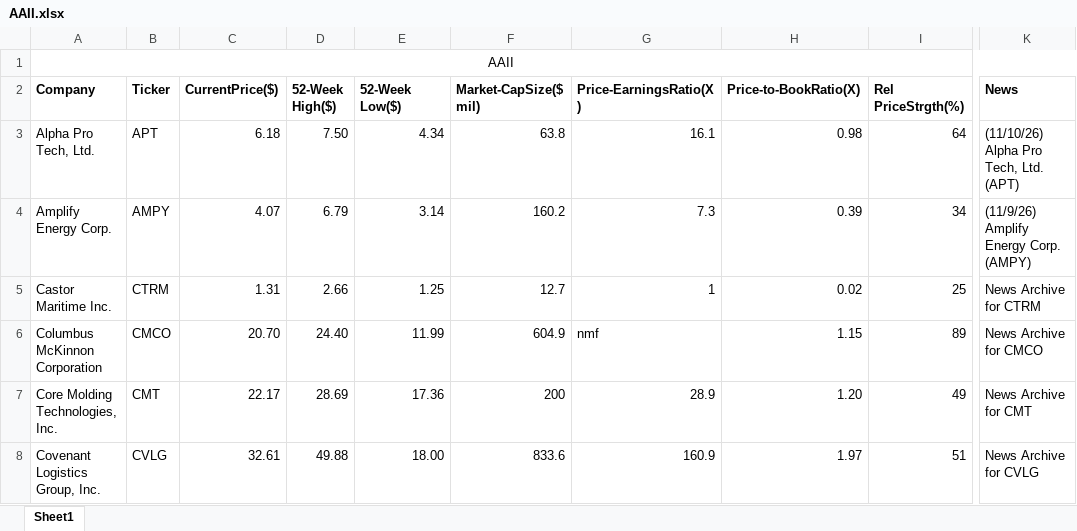
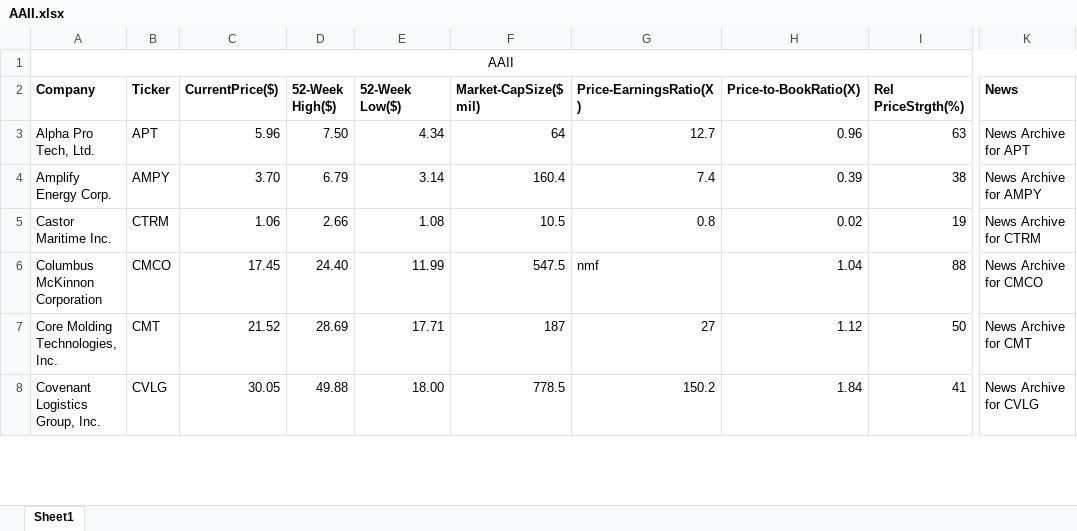
Before and after one commit to rickshilling/shadowPortfolio, an Excel workbook: AAII.xlsx, sheet Sheet1, drawn as a sheet; only a part is shown, gaps mark what is left out; values as stored, in another font and other column widths than the file's, no borders; the diff covers the shown part only; the diff names each change by its address in the sheet, - before the commit and + after, or states it on an @@ line.

```diff
--- a/AAII.xlsx (sheet Sheet1)
+++ b/AAII.xlsx (sheet Sheet1)
-C3 (CurrentPrice($)): 6.18
+C3 (CurrentPrice($)): 5.96
-F3 (Market-CapSize($ mil)): 63.8
+F3 (Market-CapSize($ mil)): 64
-G3 (Price-EarningsRatio(X)): 16.1
+G3 (Price-EarningsRatio(X)): 12.7
-H3 (Price-to-BookRatio(X)): 0.98
+H3 (Price-to-BookRatio(X)): 0.96
-I3 (Rel PriceStrgth(%)): 64
+I3 (Rel PriceStrgth(%)): 63
-K3 (News): (11/10/26) Alpha Pro Tech, Ltd. (APT)
+K3 (News): News Archive for APT
-C4 (CurrentPrice($)): 4.07
+C4 (CurrentPrice($)): 3.70
-F4 (Market-CapSize($ mil)): 160.2
+F4 (Market-CapSize($ mil)): 160.4
-G4 (Price-EarningsRatio(X)): 7.3
+G4 (Price-EarningsRatio(X)): 7.4
-I4 (Rel PriceStrgth(%)): 34
+I4 (Rel PriceStrgth(%)): 38
-K4 (News): (11/9/26) Amplify Energy Corp. (AMPY)
+K4 (News): News Archive for AMPY
-C5 (CurrentPrice($)): 1.31
+C5 (CurrentPrice($)): 1.06
-E5 (52-Week Low($)): 1.25
+E5 (52-Week Low($)): 1.08
-F5 (Market-CapSize($ mil)): 12.7
+F5 (Market-CapSize($ mil)): 10.5
-G5 (Price-EarningsRatio(X)): 1
+G5 (Price-EarningsRatio(X)): 0.8
-I5 (Rel PriceStrgth(%)): 25
+I5 (Rel PriceStrgth(%)): 19
-C6 (CurrentPrice($)): 20.70
+C6 (CurrentPrice($)): 17.45
-F6 (Market-CapSize($ mil)): 604.9
+F6 (Market-CapSize($ mil)): 547.5
-H6 (Price-to-BookRatio(X)): 1.15
+H6 (Price-to-BookRatio(X)): 1.04
-I6 (Rel PriceStrgth(%)): 89
+I6 (Rel PriceStrgth(%)): 88
-C7 (CurrentPrice($)): 22.17
+C7 (CurrentPrice($)): 21.52
-E7 (52-Week Low($)): 17.36
+E7 (52-Week Low($)): 17.71
-F7 (Market-CapSize($ mil)): 200
+F7 (Market-CapSize($ mil)): 187
-G7 (Price-EarningsRatio(X)): 28.9
+G7 (Price-EarningsRatio(X)): 27
-H7 (Price-to-BookRatio(X)): 1.20
+H7 (Price-to-BookRatio(X)): 1.12
-I7 (Rel PriceStrgth(%)): 49
+I7 (Rel PriceStrgth(%)): 50
-C8 (CurrentPrice($)): 32.61
+C8 (CurrentPrice($)): 30.05
-F8 (Market-CapSize($ mil)): 833.6
+F8 (Market-CapSize($ mil)): 778.5
-G8 (Price-EarningsRatio(X)): 160.9
+G8 (Price-EarningsRatio(X)): 150.2
-H8 (Price-to-BookRatio(X)): 1.97
+H8 (Price-to-BookRatio(X)): 1.84
-I8 (Rel PriceStrgth(%)): 51
+I8 (Rel PriceStrgth(%)): 41
```
Also changed, not shown: 124 edited cells elsewhere in this sheet, TransactionHistory.xlsx, 3 other files.
